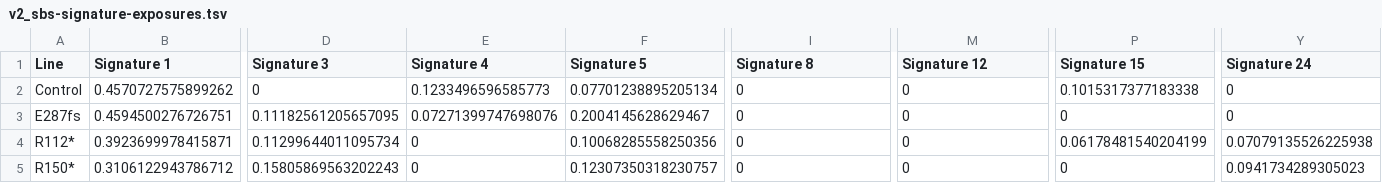
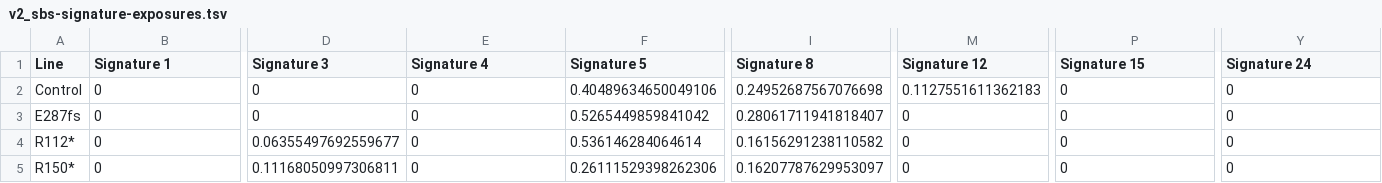
Before and after one commit to diskin-lab-chop/nbl-bard1, a TSV file: mutational-signatures/results/v2_sbs-signature-exposures.tsv, drawn as a sheet; only a part is shown, gaps mark what is left out; the diff covers the shown part only; the diff names each change by its address in the sheet, - before the commit and + after, or states it on an @@ line.

```diff
--- a/mutational-signatures/results/v2_sbs-signature-exposures.tsv
+++ b/mutational-signatures/results/v2_sbs-signature-exposures.tsv
-B2 (Signature 1): 0.4570727575899262
+B2 (Signature 1): 0
-E2 (Signature 4): 0.1233496596585773
+E2 (Signature 4): 0
-F2 (Signature 5): 0.07701238895205134
+F2 (Signature 5): 0.40489634650049106
-I2 (Signature 8): 0
+I2 (Signature 8): 0.24952687567076698
-M2 (Signature 12): 0
+M2 (Signature 12): 0.1127551611362183
-P2 (Signature 15): 0.1015317377183338
+P2 (Signature 15): 0
-B3 (Signature 1): 0.4594500276726751
+B3 (Signature 1): 0
-D3 (Signature 3): 0.11182561205657095
+D3 (Signature 3): 0
-E3 (Signature 4): 0.07271399747698076
+E3 (Signature 4): 0
-F3 (Signature 5): 0.2004145628629467
+F3 (Signature 5): 0.5265449859841042
-I3 (Signature 8): 0
+I3 (Signature 8): 0.28061711941818407
-B4 (Signature 1): 0.3923699978415871
+B4 (Signature 1): 0
-D4 (Signature 3): 0.11299644011095734
+D4 (Signature 3): 0.06355497692559677
-F4 (Signature 5): 0.10068285558250356
+F4 (Signature 5): 0.536146284064614
-I4 (Signature 8): 0
+I4 (Signature 8): 0.16156291238110582
-P4 (Signature 15): 0.06178481540204199
+P4 (Signature 15): 0
-Y4 (Signature 24): 0.07079135526225938
+Y4 (Signature 24): 0
-B5 (Signature 1): 0.3106122943786712
+B5 (Signature 1): 0
-D5 (Signature 3): 0.15805869563202243
+D5 (Signature 3): 0.11168050997306811
-F5 (Signature 5): 0.12307350318230757
+F5 (Signature 5): 0.26111529398262306
-I5 (Signature 8): 0
+I5 (Signature 8): 0.16207787629953097
-Y5 (Signature 24): 0.0941734289305023
+Y5 (Signature 24): 0
```
Also changed, not shown: 8 edited cells elsewhere in this file, mutational-signatures/results/v3.3_sbs-DNArepair-signature-exposures.tsv, mutational-signatures/results/v3.3_sbs-signature-exposures.tsv, 7 other files.
